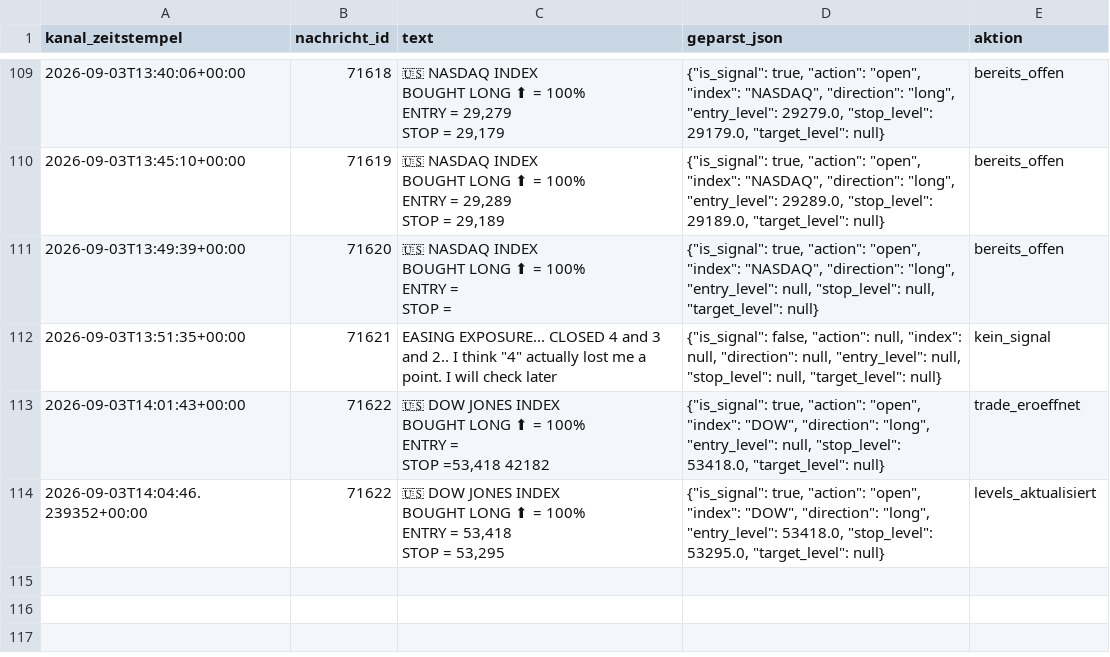
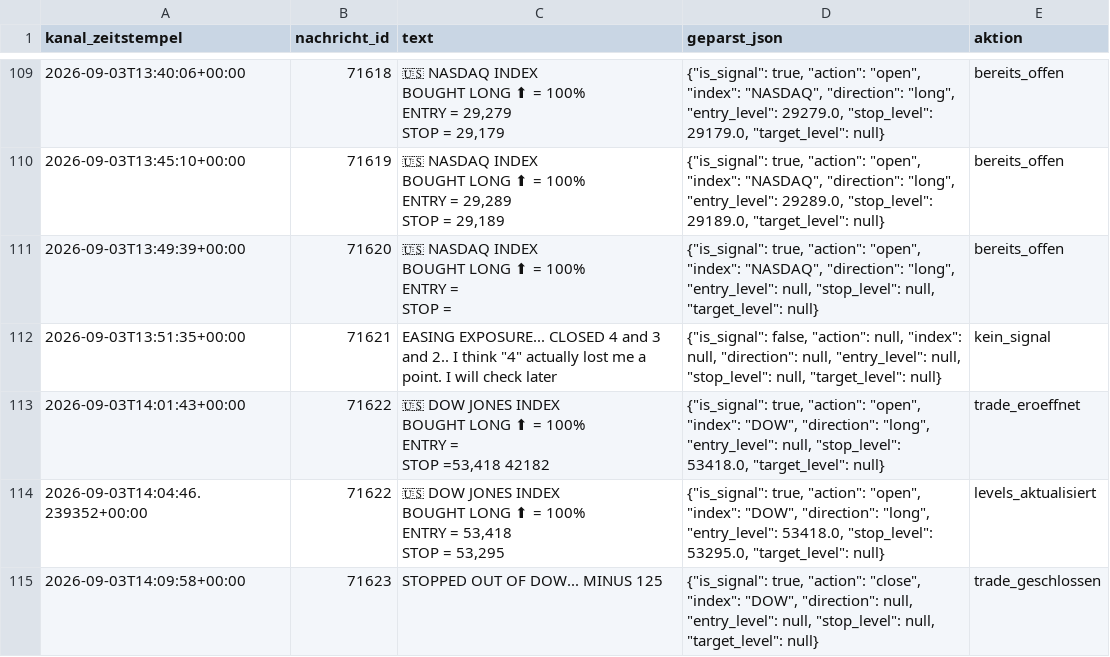
Before and after one commit to JonathanSube/trading-bot, a CSV file: signal_channel_log.csv, drawn as a sheet; only a part is shown, gaps mark what is left out; the diff names each change by its address in the sheet, - before the commit and + after, or states it on an @@ line.

```diff
--- a/signal_channel_log.csv
+++ b/signal_channel_log.csv
+row 115: 2026-09-03T14:09:58+00:00 | 71623 | STOPPED OUT OF DOW... MINUS 125 | {"is_signal": true, "action": "close", "index": "DOW", "direction": null, "entry_level": null, "stop_level": null, "target_level": null} | trade_geschlossen
```
Also changed, not shown: signal_trades.csv, 1 other file.
